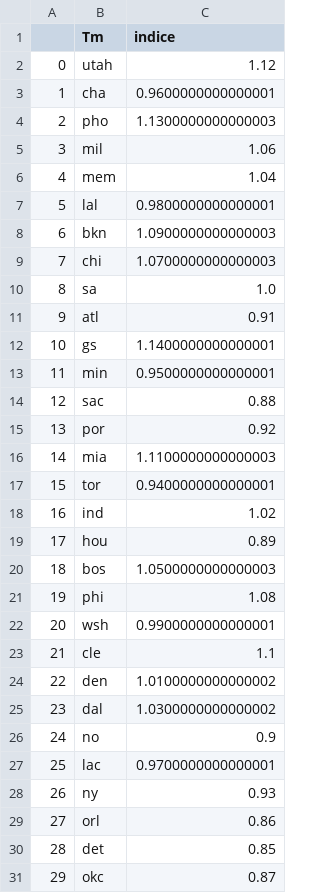
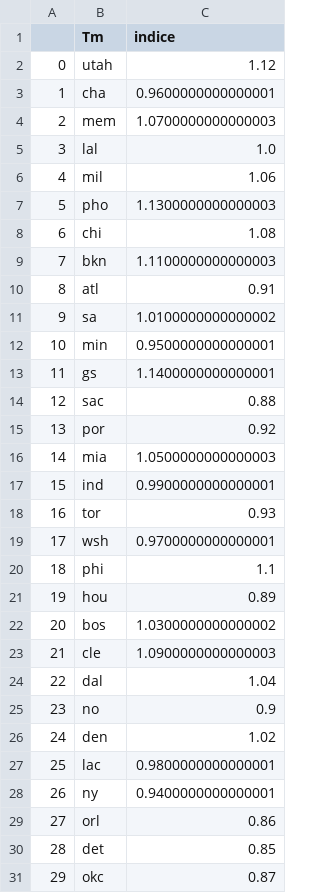
Before and after one commit to BastienChicot/NBApp_streamlit, a CSV file: data/indice_team.csv, drawn as a sheet; removed rows and columns are numbered as before the commit, all else as after; the diff names each change by its address in the sheet, - before the commit and + after, or states it on an @@ line.

```diff
--- a/data/indice_team.csv
+++ b/data/indice_team.csv
+row 4: 2 | mem | 1.0700000000000003
+row 5: 3 | lal | 1.0
@@ row 5 moved to row 6: 4 @@
@@ column A renumbered between rows 7 and 25 @@
-row 6: 4 | mem | 1.04
-row 7: 5 | lal | 0.9800000000000001
-row 8: 6 | bkn | 1.0900000000000003
-C8 (indice): 1.0700000000000003
+C8 (indice): 1.08
-row 10: 8 | sa | 1.0
+row 9: 7 | bkn | 1.1100000000000003
+row 11: 9 | sa | 1.0100000000000002
@@ row 13 moved to row 12: 10 @@
-C16 (indice): 1.1100000000000003
+C16 (indice): 1.0500000000000003
-row 17: 15 | tor | 0.9400000000000001
-C17 (indice): 1.02
+C17 (indice): 0.9900000000000001
+row 18: 16 | tor | 0.93
+row 19: 17 | wsh | 0.9700000000000001
+row 20: 18 | phi | 1.1
-C22 (indice): 1.0500000000000003
+C22 (indice): 1.0300000000000002
-row 21: 19 | phi | 1.08
-row 22: 20 | wsh | 0.9900000000000001
-C23 (indice): 1.1
+C23 (indice): 1.0900000000000003
-row 24: 22 | den | 1.0100000000000002
-C24 (indice): 1.0300000000000002
+C24 (indice): 1.04
+row 26: 24 | den | 1.02
-C27 (indice): 0.9700000000000001
+C27 (indice): 0.9800000000000001
-C28 (indice): 0.93
+C28 (indice): 0.9400000000000001
```
Also changed, not shown: Config/coachs.csv, Config/roster.csv, 13 other files.
